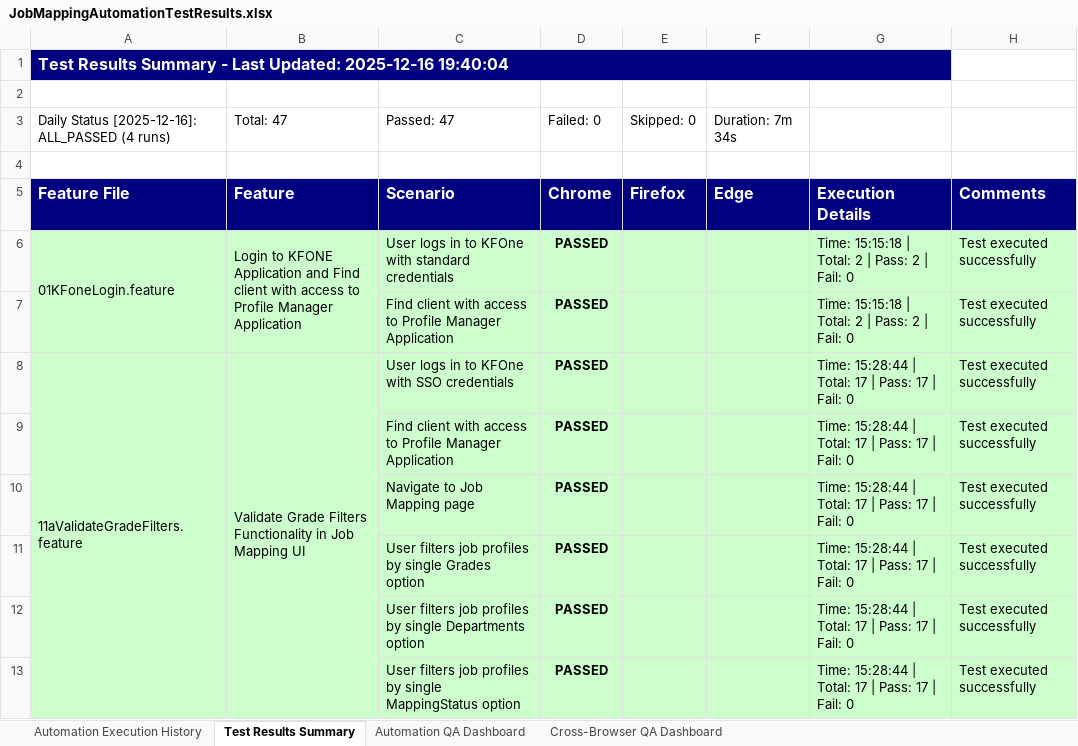
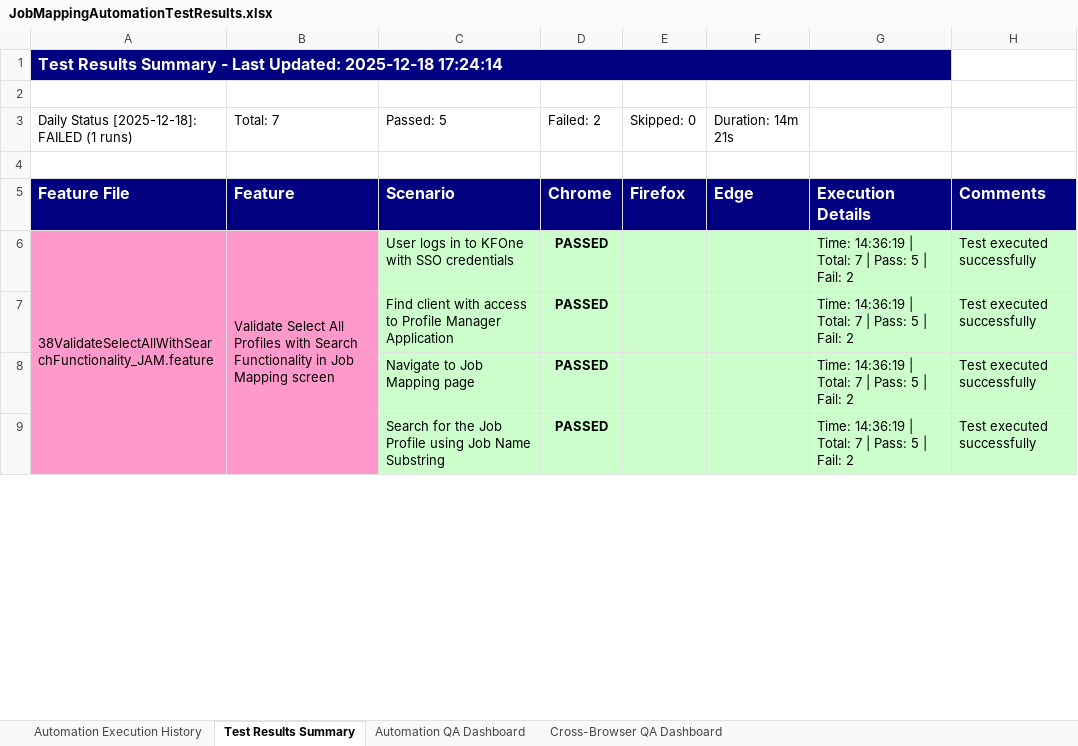
Before and after one commit to Naveen-moback-kf/JAM-e2e-automation, an Excel workbook: e2e-automation/ExcelReports/JobMappingAutomationTestResults.xlsx, sheet Test Results Summary, drawn as a sheet; only a part is shown; values as stored, in another font and other column widths than the file's, no borders; removed rows and columns are numbered as before the commit, all else as after; the diff covers the shown part only; the diff names each change by its address in the sheet, - before the commit and + after, or states it on an @@ line.

Commit message:
Consolidate Select All with Search functionality (35, 35a, 38, 38a) into single parameterized files
- Created consolidated PO35_SelectAllWithSearchFunctionality.java for both PM and JAM screens
- Created consolidated SD35_SelectAllWithSearchFunctionality.java with parameterized steps
- Created separate feature files: 35SelectAllWithSearchFunctionality_PM.feature and 35SelectAllWithSearchFunctionality_JAM.feature
- Created separate runners for PM and JAM screens
- Added CrossBrowser runner for consolidated functionality
- Fixed scrolling to use full page scroll (window.scrollTo) instead of partial scroll
- Added 100K API background data load wait in BasePageObject
- Updated SuiteHooks.java to remove old ThreadLocal references
- Updated PageObjectManager.java to remove old getters and fields
- Deleted old files: PO35_ValidateSelectAllWithSearchFunctionality_PM.java, PO38_ValidateSelectAllWithSearchFunctionality_JAM.java
- Deleted old files: SD35, SD38, Runner35, Runner35a, Runner38, Runner38a
- Deleted old features: 35Validate, 35a, 38Validate, 38a

```diff
--- a/e2e-automation/ExcelReports/JobMappingAutomationTestResults.xlsx (sheet Test Results Summary)
+++ b/e2e-automation/ExcelReports/JobMappingAutomationTestResults.xlsx (sheet Test Results Summary)
-A1: …Last Updated: 2025-12-16 19:40:04
+A1: …Last Updated: 2025-12-18 17:24:14
-A3: Daily Status [2025-12-16]: ALL_PASSED (4 runs)
+A3: Daily Status [2025-12-18]: FAILED (1 runs)
-B3: Total: 47
+B3: Total: 7
-C3: Passed: 47
+C3: Passed: 5
-D3: Failed: 0
+D3: Failed: 2
-F3: Duration: 7m 34s
+F3: Duration: 14m 21s
-row 6: 01KFoneLogin.feature | Login to KFONE Application and Find client with access to Profile Manager Application | User logs in to KFOne with standard credentials | PASSED |  |  | Time: 15:15:18 | Total: 2 | Pass: 2 | Fail: 0 | Test executed successfully
-row 7:  |  | Find client with access to Profile Manager Application | PASSED |  |  | Time: 15:15:18 | Total: 2 | Pass: 2 | Fail: 0 | Test executed successfully
-A6: 11aValidateGradeFilters.feature
+A6: 38ValidateSelectAllWithSearchFunctionality_JAM.feature
-A6:B8 fill: #CCFFCC
+A6:B8 fill: #FF99CC
-B6: Validate Grade Filters Functionality in Job Mapping UI
+B6: Validate Select All Profiles with Search Functionality in Job Mapping screen
-G6:G8: Time: 15:28:44 | Total: 17 | Pass: 17 | Fail: 0
+G6:G8: Time: 14:36:19 | Total: 7 | Pass: 5 | Fail: 2
-row 11:  |  | User filters job profiles by single Grades option | PASSED |  |  | Time: 15:28:44 | Total: 17 | Pass: 17 | Fail: 0 | Test executed successfully
-row 12:  |  | User filters job profiles by single Departments option | PASSED |  |  | Time: 15:28:44 | Total: 17 | Pass: 17 | Fail: 0 | Test executed successfully
-A9:B9 fill: #CCFFCC
+A9:B9 fill: #FF99CC
-C9: User filters job profiles by single MappingStatus option
+C9: Search for the Job Profile using Job Name Substring
-G9: Time: 15:28:44 | Total: 17 | Pass: 17 | Fail: 0
+G9: Time: 14:36:19 | Total: 7 | Pass: 5 | Fail: 2
```
Also changed, not shown: 2 added rows, 48 removed rows, 13 edited cells, cell formats and merged cells elsewhere in this sheet, sheet Automation Execution History, sheet Automation QA Dashboard, sheet Cross-Browser QA Dashboard, 26 other files.
